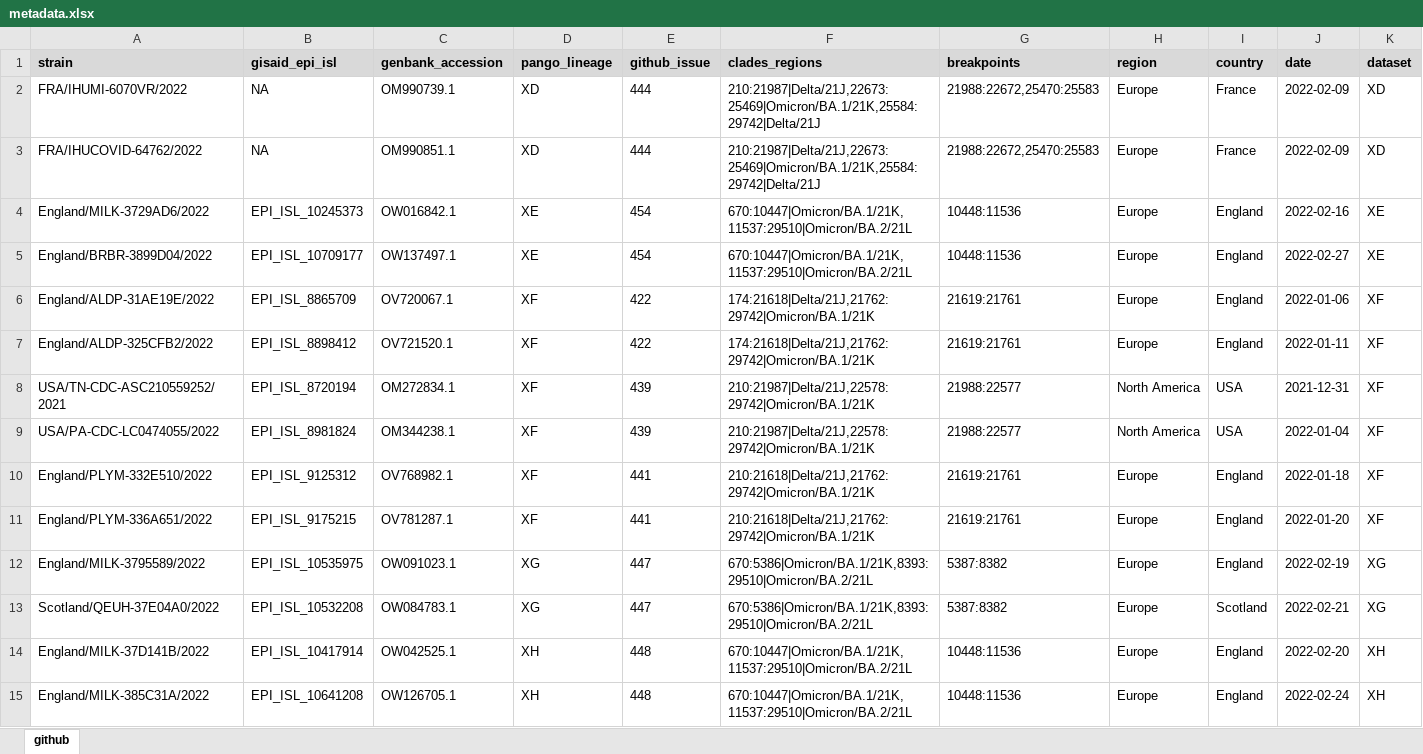
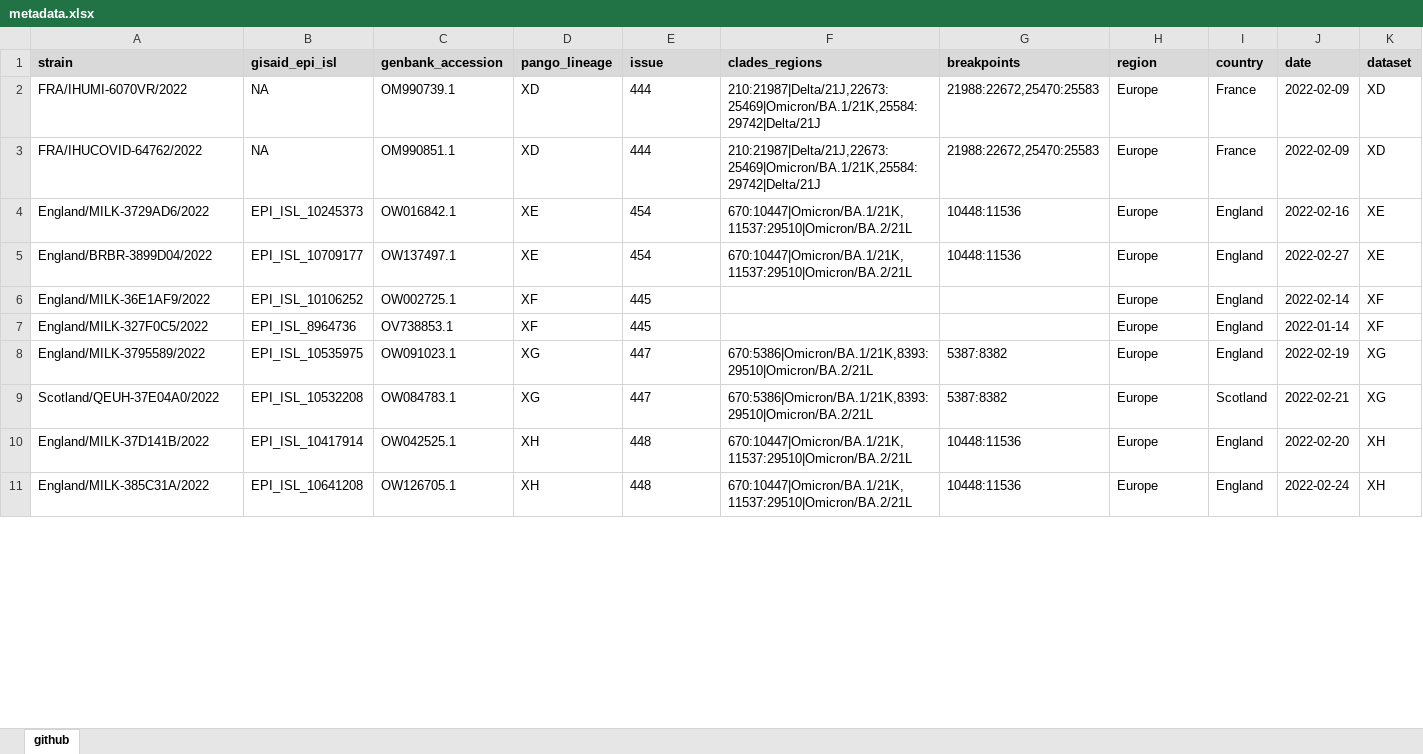
Before and after one commit to ktmeaton/ncov-recombinant, an Excel workbook: data/controls/metadata.xlsx, sheet github, drawn as a sheet; only a part is shown; values as stored, in another font and other column widths than the file's, no borders; removed rows and columns are numbered as before the commit, all else as after; the diff covers the shown part only; the diff names each change by its address in the sheet, - before the commit and + after, or states it on an @@ line.

Commit message:
update and clean controls data

```diff
--- a/data/controls/metadata.xlsx (sheet github)
+++ b/data/controls/metadata.xlsx (sheet github)
-E1: github_issue
+E1: issue
-A6 (strain): England/ALDP-31AE19E/2022
+A6 (strain): England/MILK-36E1AF9/2022
-B6 (gisaid_epi_isl): EPI_ISL_8865709
+B6 (gisaid_epi_isl): EPI_ISL_10106252
-C6 (genbank_accession): OV720067.1
+C6 (genbank_accession): OW002725.1
-E6 (issue): 422
+E6 (issue): 445
-F6 (clades_regions): 174:21618|Delta/21J,21762:29742|Omicron/BA.1/21K
+F6 (clades_regions): (empty)
-G6 (breakpoints): 21619:21761
+G6 (breakpoints): (empty)
-J6 (date): 2022-01-06
+J6 (date): 2022-02-14
-row 7: England/ALDP-325CFB2/2022 | EPI_ISL_8898412 | OV721520.1 | XF | 422 | 174:21618|Delta/21J,21762:29742|Omicron/BA.1/21K | 21619:21761 | Europe | England | 2022-01-11 | XF
-row 8: USA/TN-CDC-ASC210559252/2021 | EPI_ISL_8720194 | OM272834.1 | XF | 439 | 210:21987|Delta/21J,22578:29742|Omicron/BA.1/21K | 21988:22577 | North America | USA | 2021-12-31 | XF
-row 9: USA/PA-CDC-LC0474055/2022 | EPI_ISL_8981824 | OM344238.1 | XF | 439 | 210:21987|Delta/21J,22578:29742|Omicron/BA.1/21K | 21988:22577 | North America | USA | 2022-01-04 | XF
-A7 (strain): England/PLYM-332E510/2022
+A7 (strain): England/MILK-327F0C5/2022
-B7 (gisaid_epi_isl): EPI_ISL_9125312
+B7 (gisaid_epi_isl): EPI_ISL_8964736
-C7 (genbank_accession): OV768982.1
+C7 (genbank_accession): OV738853.1
-E7 (issue): 441
+E7 (issue): 445
-F7 (clades_regions): 210:21618|Delta/21J,21762:29742|Omicron/BA.1/21K
+F7 (clades_regions): (empty)
-G7 (breakpoints): 21619:21761
+G7 (breakpoints): (empty)
-J7 (date): 2022-01-18
+J7 (date): 2022-01-14
-row 11: England/PLYM-336A651/2022 | EPI_ISL_9175215 | OV781287.1 | XF | 441 | 210:21618|Delta/21J,21762:29742|Omicron/BA.1/21K | 21619:21761 | Europe | England | 2022-01-20 | XF
```
Also changed, not shown: 1 added row and 2 removed rows elsewhere in this sheet, 9 other files.
